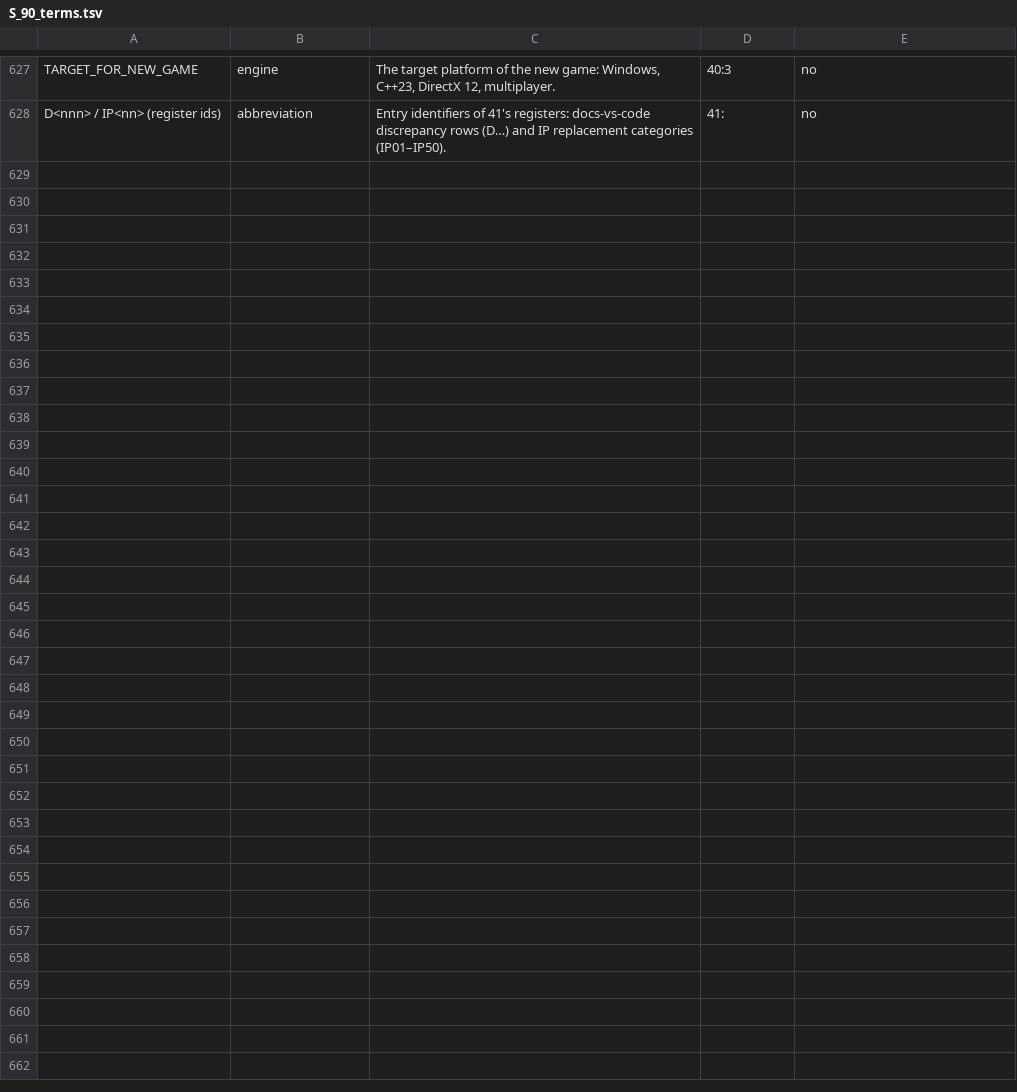
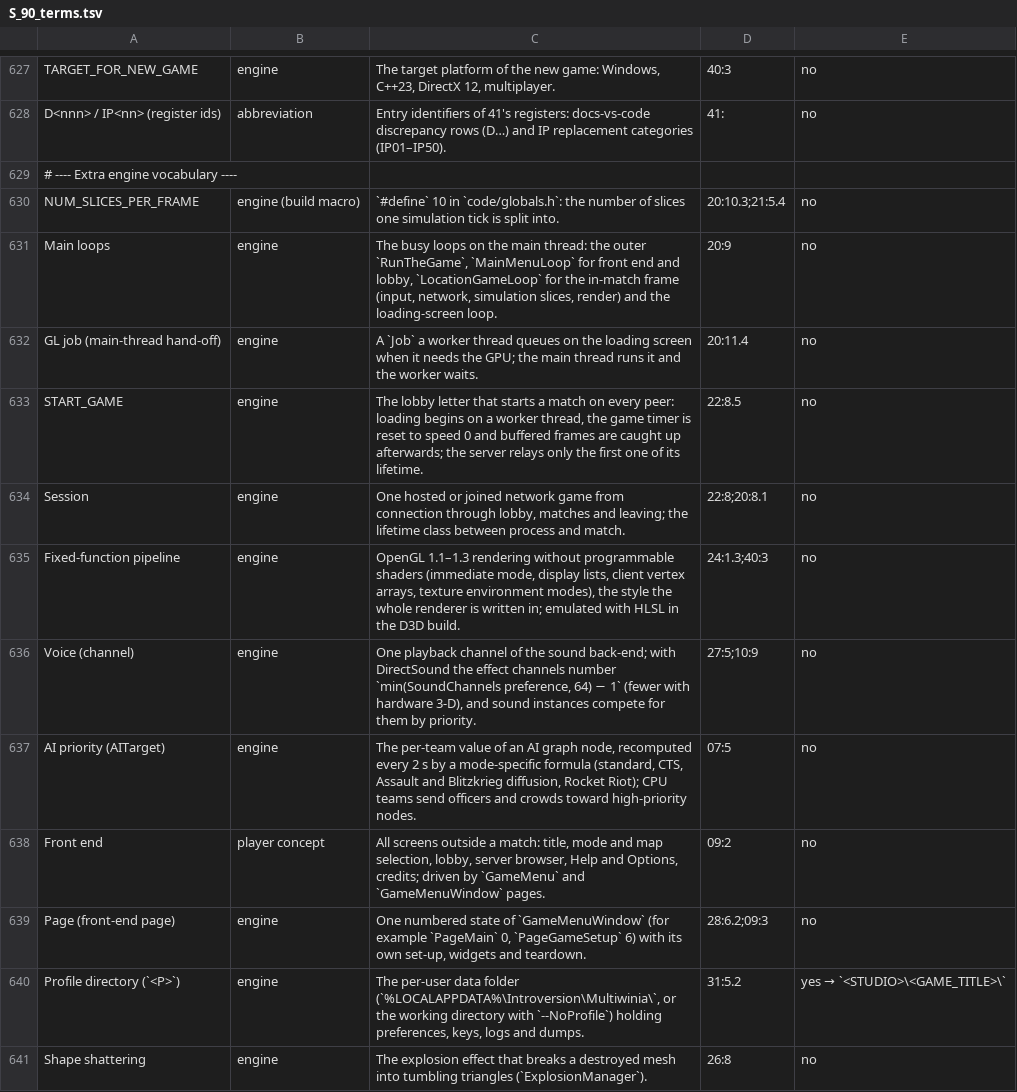
Before and after one commit to Zwaliebaba/Species.AI, a TSV file: design/_work/script_inputs/S_90_terms.tsv, drawn as a sheet; only a part is shown, gaps mark what is left out.

```diff
--- a/design/_work/script_inputs/S_90_terms.tsv
+++ b/design/_work/script_inputs/S_90_terms.tsv
@@ -628 +628,14 @@ TARGET_FOR_NEW_GAME	engine	The target platform of the new game: Windows, C++23,
 D<nnn> / IP<nn> (register ids)	abbreviation	Entry identifiers of 41's registers: docs-vs-code discrepancy rows (D…) and IP replacement categories (IP01–IP50).	41:	no
+# ---- Extra engine vocabulary ----
+NUM_SLICES_PER_FRAME	engine (build macro)	`#define` 10 in `code/globals.h`: the number of slices one simulation tick is split into.	20:10.3;21:5.4	no
+Main loops	engine	The busy loops on the main thread: the outer `RunTheGame`, `MainMenuLoop` for front end and lobby, `LocationGameLoop` for the in-match frame (input, network, simulation slices, render) and the loading-screen loop.	20:9	no
+GL job (main-thread hand-off)	engine	A `Job` a worker thread queues on the loading screen when it needs the GPU; the main thread runs it and the worker waits.	20:11.4	no
+START_GAME	engine	The lobby letter that starts a match on every peer: loading begins on a worker thread, the game timer is reset to speed 0 and buffered frames are caught up afterwards; the server relays only the first one of its lifetime.	22:8.5	no
+Session	engine	One hosted or joined network game from connection through lobby, matches and leaving; the lifetime class between process and match.	22:8;20:8.1	no
+Fixed-function pipeline	engine	OpenGL 1.1–1.3 rendering without programmable shaders (immediate mode, display lists, client vertex arrays, texture environment modes), the style the whole renderer is written in; emulated with HLSL in the D3D build.	24:1.3;40:3	no
+Voice (channel)	engine	One playback channel of the sound back-end; with DirectSound the effect channels number `min(SoundChannels preference, 64) − 1` (fewer with hardware 3-D), and sound instances compete for them by priority.	27:5;10:9	no
+AI priority (AITarget)	engine	The per-team value of an AI graph node, recomputed every 2 s by a mode-specific formula (standard, CTS, Assault and Blitzkrieg diffusion, Rocket Riot); CPU teams send officers and crowds toward high-priority nodes.	07:5	no
+Front end	player concept	All screens outside a match: title, mode and map selection, lobby, server browser, Help and Options, credits; driven by `GameMenu` and `GameMenuWindow` pages.	09:2	no
+Page (front-end page)	engine	One numbered state of `GameMenuWindow` (for example `PageMain` 0, `PageGameSetup` 6) with its own set-up, widgets and teardown.	28:6.2;09:3	no
+Profile directory (`<P>`)	engine	The per-user data folder (`%LOCALAPPDATA%\Introversion\Multiwinia\`, or the working directory with `--NoProfile`) holding preferences, keys, logs and dumps.	31:5.2	yes → `<STUDIO>\<GAME_TITLE>\`
+Shape shattering	engine	The explosion effect that breaks a destroyed mesh into tumbling triangles (`ExplosionManager`).	26:8	no
```
Also changed, not shown: design/_work/script_inputs/S_41_overlay.tsv, 5 other files.
